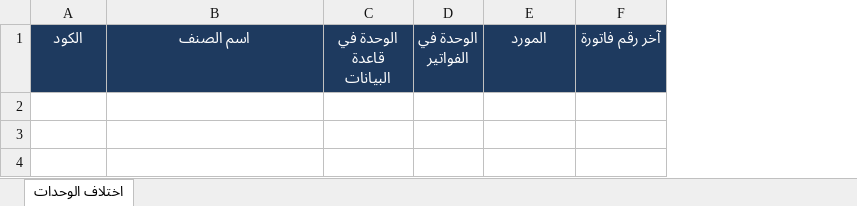
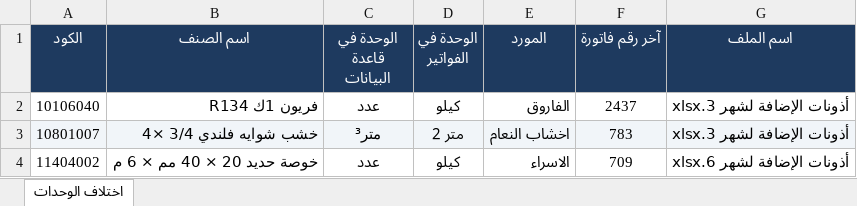
Before and after one commit to moggroupdev/erp-server, an Excel workbook: data/transactions/_unit-mismatches/unit-mismatches.xlsx, sheet اختلاف الوحدات, drawn as a sheet; values as stored, in another font and other column widths than the file's, no borders; the diff names each change by its address in the sheet, - before the commit and + after, or states it on an @@ line.

Commit message:
Update unit mismatch files with new data and format changes
- Updated the unit-mismatches CSV file to include a new column for file names, enhancing data tracking.
- Modified the unit-mismatches Excel files to reflect the latest changes in the CSV data.

```diff
--- a/data/transactions/_unit-mismatches/unit-mismatches.xlsx (sheet اختلاف الوحدات)
+++ b/data/transactions/_unit-mismatches/unit-mismatches.xlsx (sheet اختلاف الوحدات)
+column G (اسم الملف), empty
+row 2: 10106040 | فريون 1ك R134 | عدد | كيلو | الفاروق | 2437 | أذونات الإضافة لشهر 3.xlsx
+row 3: 10801007 | خشب شوايه فلندي 3/4 ×4 | متر³ | متر 2 | اخشاب النعام | 783 | أذونات الإضافة لشهر 3.xlsx
+row 4: 11404002 | خوصة حديد 20 × 40 مم × 6 م | عدد | كيلو | الاسراء | 709 | أذونات الإضافة لشهر 6.xlsx
```
Also changed, not shown: data/materials/_unit-mismatches/unit-mismatches.xlsx, 1 other file.
